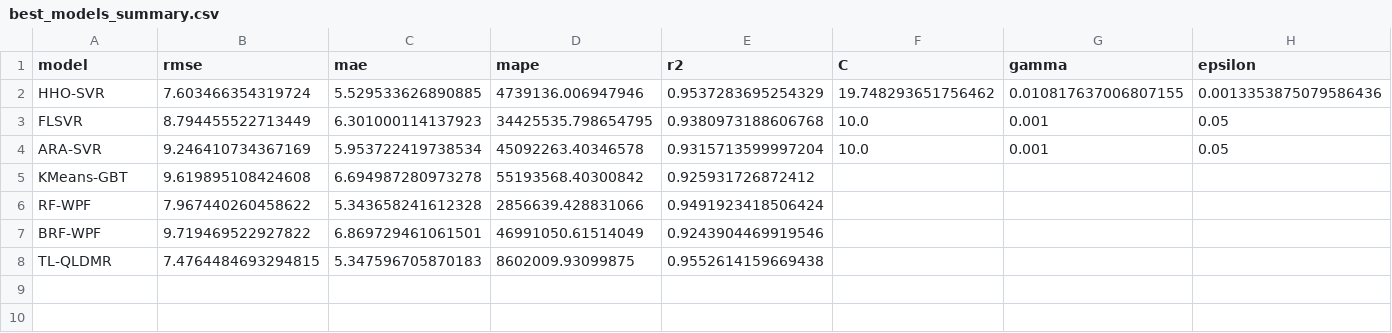
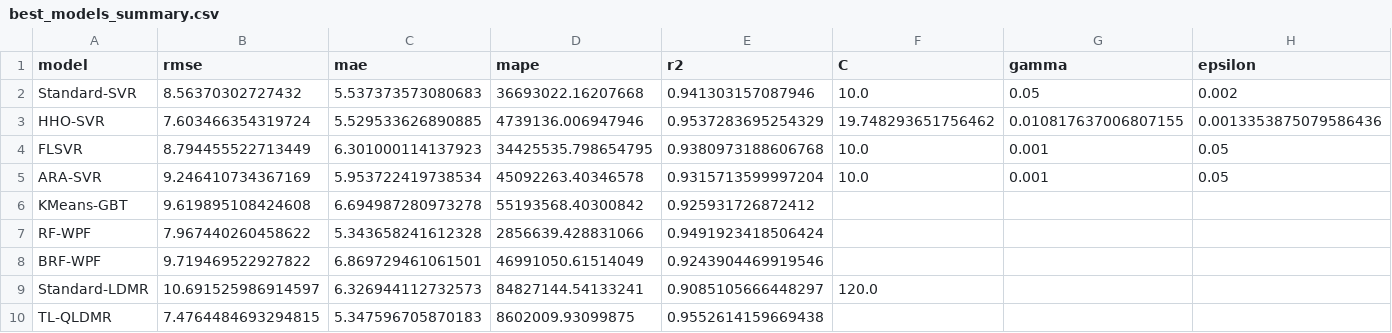
Before and after one commit to Jlchen08/TLQLDMR_Paper, a CSV file: experiment2/results_selected/best_models_summary.csv, drawn as a sheet; only a part is shown; rows hold the shown columns only; the diff names each change by its address in the sheet, - before the commit and + after, or states it on an @@ line.

```diff
--- a/experiment2/results_selected/best_models_summary.csv
+++ b/experiment2/results_selected/best_models_summary.csv
+row 2: Standard-SVR | 8.56370302727432 | 5.537373573080683 | 36693022.16207668 | 0.941303157087946 | 10.0 | 0.05 | 0.002
+row 9: Standard-LDMR | 10.691525986914597 | 6.326944112732573 | 84827144.54133241 | 0.9085105666448297 | 120.0
```
Also changed, not shown: experiment2/results_noise/noise_robustness.csv, experiment3/results_noise/noise_robustness.csv, 13 other files.
